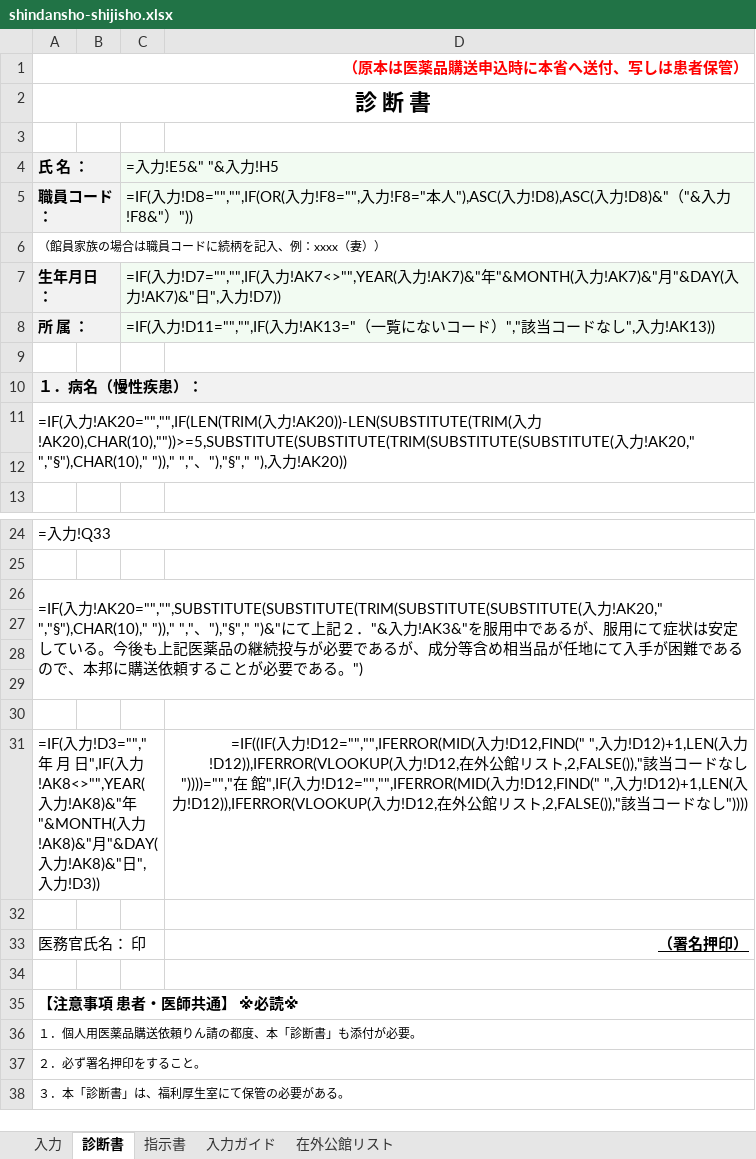
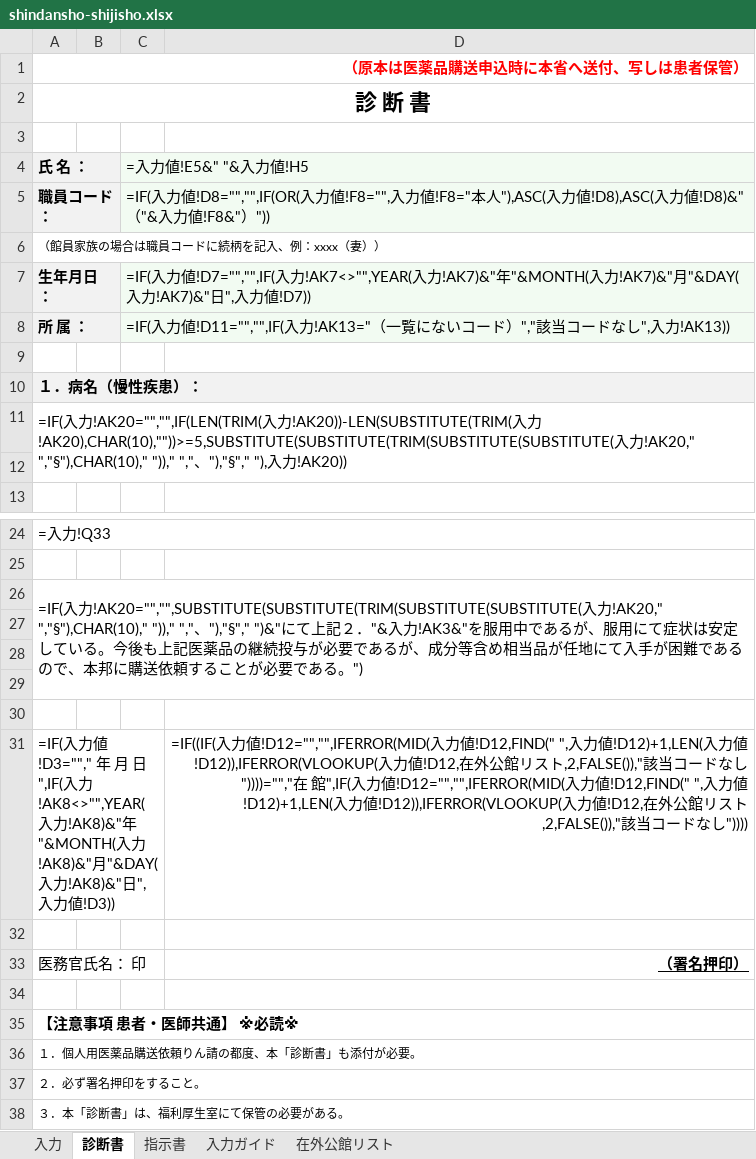
Before and after one commit to ysk713/-, an Excel workbook: shindansho-excel/shindansho-shijisho.xlsx, sheet 診断書, drawn as a sheet; only a part is shown, gaps mark what is left out; values as stored, in another font and other column widths than the file's, no borders; formulas without a stored value are shown as written; the diff names each change by its address in the sheet, - before the commit and + after, or states it on an @@ line.

```diff
--- a/shindansho-excel/shindansho-shijisho.xlsx (sheet 診断書)
+++ b/shindansho-excel/shindansho-shijisho.xlsx (sheet 診断書)
-C4: =入力!E5&" "&入力!H5
+C4: =入力値!E5&" "&入力値!H5
-C5 (=入力値!E5&" "&入力値!H5): …入力!D8="","",IF(OR(入力!F8="",入力!F8="本人"),ASC(入力!D8),ASC(入力!D8)&"（"&入力!F8&"）…
+C5 (=入力値!E5&" "&入力値!H5): …入力値!D8="","",IF(OR(入力値!F8="",入力値!F8="本人"),ASC(入力値!D8),ASC(入力値!D8)&"（"&入力値!F8&"）…
-C7 (=入力値!E5&" "&入力値!H5): …入力!D7="","",IF(入力!AK7<>"",YEAR(入力!AK7)&"年"&MONTH(入力!AK7)&"月"&DAY(入力!AK7)&"日",入力!D7))
+C7 (=入力値!E5&" "&入力値!H5): …入力値!D7="","",IF(入力!AK7<>"",YEAR(入力!AK7)&"年"&MONTH(入力!AK7)&"月"&DAY(入力!AK7)&"日",入力値!D7))
-C8 (=入力値!E5&" "&入力値!H5): =IF(入力!D11="","",IF(入力!AK13="…
+C8 (=入力値!E5&" "&入力値!H5): =IF(入力値!D11="","",IF(入力!AK13="…
-A31 (氏 名 ：): …入力!D3=""," 年 月 日",IF(入力!AK8<>"",YEAR(入力!AK8)&"年"&MONTH(入力!AK8)&"月"&DAY(入力!AK8)&"日",入力!D3))
+A31 (氏 名 ：): …入力値!D3=""," 年 月 日",IF(入力!AK8<>"",YEAR(入力!AK8)&"年"&MONTH(入力!AK8)&"月"&DAY(入力!AK8)&"日",入力値!D3))
-D31: …入力!D12="","",IFERROR(MID(入力!D12,FIND(" ",入力!D12)+1,LEN(入力!D12)),IFERROR(VLOOKUP(入力!D12,在外公館リスト,2,FALSE()),"該当コードなし"))))="","在 館",IF(入力!D12="","",IFERROR(MID(入力!D12,FIND(" ",入力!D12)+1,LEN(入力!D12)),IFERROR(VLOOKUP(入力!D12,在…
+D31: …入力値!D12="","",IFERROR(MID(入力値!D12,FIND(" ",入力値!D12)+1,LEN(入力値!D12)),IFERROR(VLOOKUP(入力値!D12,在外公館リスト,2,FALSE()),"該当コードなし"))))="","在 館",IF(入力値!D12="","",IFERROR(MID(入力値!D12,FIND(" ",入力値!D12)+1,LEN(入力値!D12)),IFERROR(VLOOKUP(入力値!D12,在…
```
Also changed, not shown: sheet 入力, sheet 指示書, sheet 入力ガイド, hidden cells, 3 other files.
